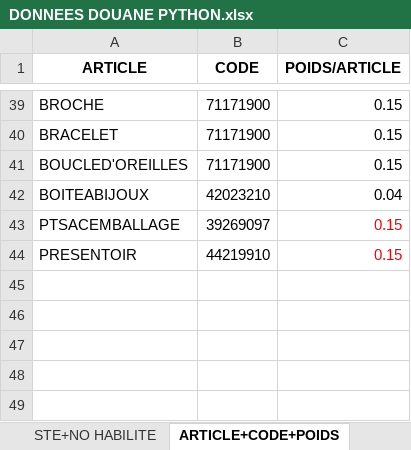
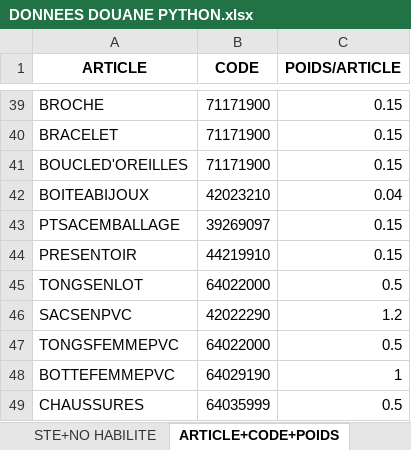
Before and after one commit to WangCHEN9/adam_facture, an Excel workbook: data/DONNEES DOUANE PYTHON.xlsx, sheet ARTICLE+CODE+POIDS, drawn as a sheet; only a part is shown, gaps mark what is left out; values as stored, in another font and other column widths than the file's, no borders; the diff names each change by its address in the sheet, - before the commit and + after, or states it on an @@ line.

Commit message:
zhc

```diff
--- a/data/DONNEES DOUANE PYTHON.xlsx (sheet ARTICLE+CODE+POIDS)
+++ b/data/DONNEES DOUANE PYTHON.xlsx (sheet ARTICLE+CODE+POIDS)
-C43:C44 text colour: #FF0000
+C43:C44 text colour: black
+row 45: TONGSENLOT | 64022000 | 0.5
+row 46: SACSENPVC | 42022290 | 1.2
+row 47: TONGSFEMMEPVC | 64022000 | 0.5
+row 48: BOTTEFEMMEPVC | 64029190 | 1
+row 49: CHAUSSURES | 64035999 | 0.5
```
